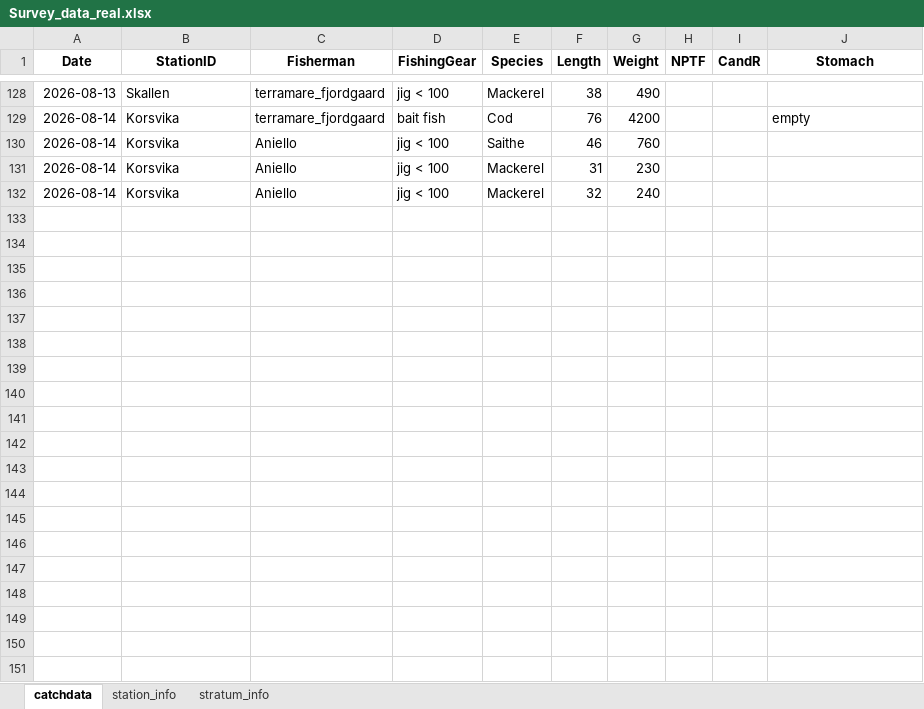
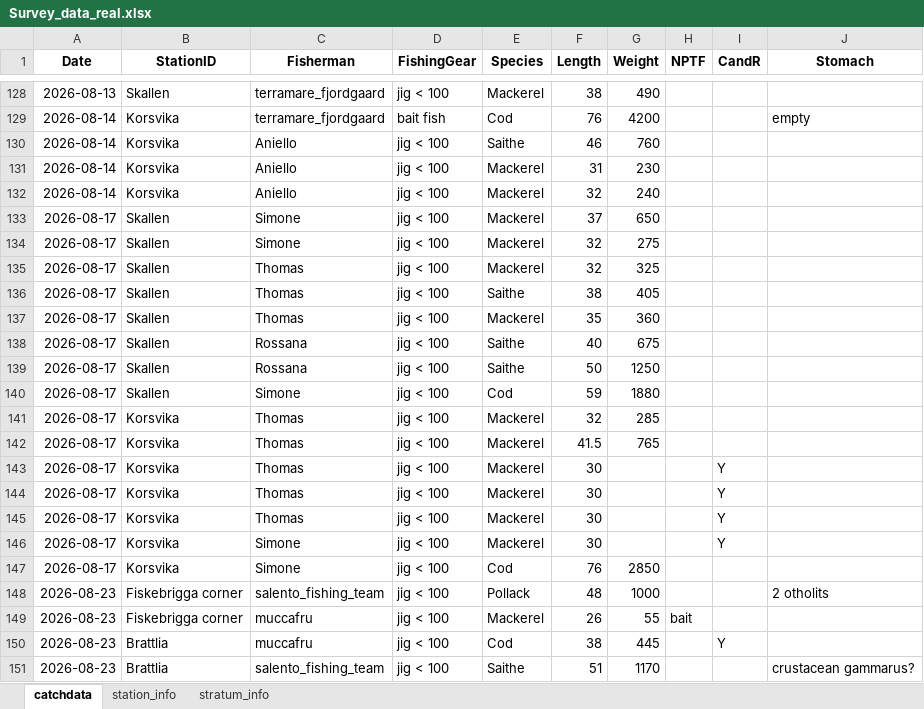
Before and after one commit to framasnadi/ACCESS-Fjord, an Excel workbook: Survey_data_real.xlsx, sheet catchdata, drawn as a sheet; only a part is shown, gaps mark what is left out; values as stored, in another font and other column widths than the file's, no borders; the diff covers the shown part only; the diff names each change by its address in the sheet, - before the commit and + after, or states it on an @@ line.

Commit message:
update 27 agosto

```diff
--- a/Survey_data_real.xlsx (sheet catchdata)
+++ b/Survey_data_real.xlsx (sheet catchdata)
+row 133: 2026-08-17 | Skallen | Simone | jig < 100 | Mackerel | 37 | 650
+row 134: 2026-08-17 | Skallen | Simone | jig < 100 | Mackerel | 32 | 275
+row 135: 2026-08-17 | Skallen | Thomas | jig < 100 | Mackerel | 32 | 325
+row 136: 2026-08-17 | Skallen | Thomas | jig < 100 | Saithe | 38 | 405
+row 137: 2026-08-17 | Skallen | Thomas | jig < 100 | Mackerel | 35 | 360
+row 138: 2026-08-17 | Skallen | Rossana | jig < 100 | Saithe | 40 | 675
+row 139: 2026-08-17 | Skallen | Rossana | jig < 100 | Saithe | 50 | 1250
+row 140: 2026-08-17 | Skallen | Simone | jig < 100 | Cod | 59 | 1880
+row 141: 2026-08-17 | Korsvika | Thomas | jig < 100 | Mackerel | 32 | 285
+row 142: 2026-08-17 | Korsvika | Thomas | jig < 100 | Mackerel | 41.5 | 765
+row 143: 2026-08-17 | Korsvika | Thomas | jig < 100 | Mackerel | 30 |  |  | Y
+row 144: 2026-08-17 | Korsvika | Thomas | jig < 100 | Mackerel | 30 |  |  | Y
+row 145: 2026-08-17 | Korsvika | Thomas | jig < 100 | Mackerel | 30 |  |  | Y
+row 146: 2026-08-17 | Korsvika | Simone | jig < 100 | Mackerel | 30 |  |  | Y
+row 147: 2026-08-17 | Korsvika | Simone | jig < 100 | Cod | 76 | 2850
+row 148: 2026-08-23 | Fiskebrigga corner | salento_fishing_team | jig < 100 | Pollack | 48 | 1000 |  |  | 2 otholits
+row 149: 2026-08-23 | Fiskebrigga corner | muccafru | jig < 100 | Mackerel | 26 | 55 | bait
+row 150: 2026-08-23 | Brattlia | muccafru | jig < 100 | Cod | 38 | 445 |  | Y
+row 151: 2026-08-23 | Brattlia | salento_fishing_team | jig < 100 | Saithe | 51 | 1170 |  |  | crustacean gammarus?
```
Also changed, not shown: 29 added rows elsewhere in this sheet, sheet station_info.
